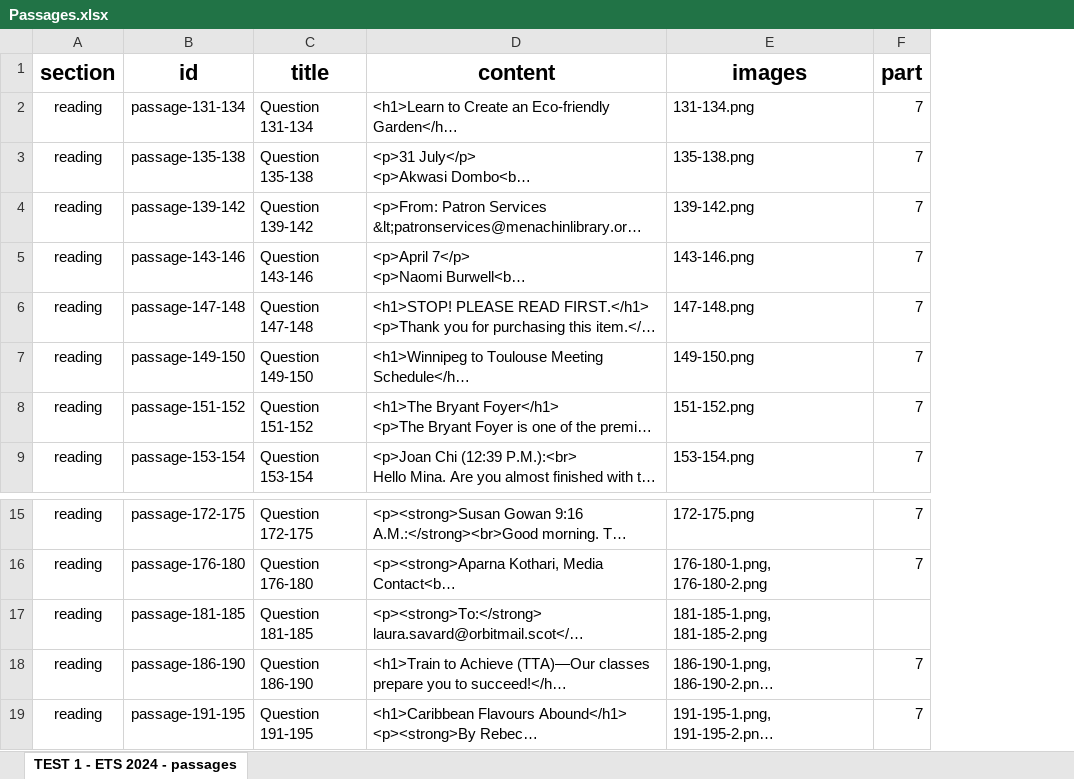
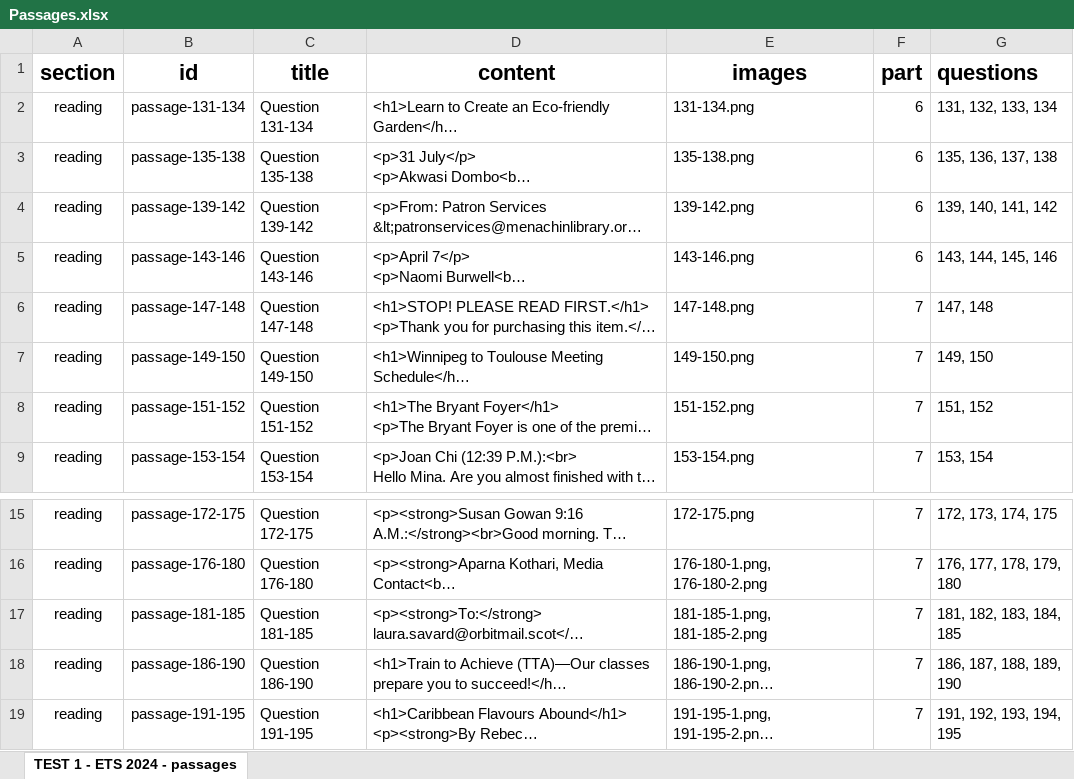
Before and after one commit to trungh2506/TOEIC-Practice, an Excel workbook: back-end/uploads/TEST1/Passages.xlsx, sheet TEST 1 - ETS 2024 - passages, drawn as a sheet; only a part is shown, gaps mark what is left out; long unchanged cells end in …; values as stored, in another font and other column widths than the file's, no borders; the diff names each change by its address in the sheet, - before the commit and + after, or states it on an @@ line.

Commit message:
display toeic test, create countdown timer

```diff
--- a/back-end/uploads/TEST1/Passages.xlsx (sheet TEST 1 - ETS 2024 - passages)
+++ b/back-end/uploads/TEST1/Passages.xlsx (sheet TEST 1 - ETS 2024 - passages)
+column G (questions), rows 2-9: 131, 132, 133, 134 | 135, 136, 137, 138 | 139, 140, 141, 142 | 143, 144, 145, 146 | 147, 148 | 149, 150 | 151, 152 | 153, 154; rows 15-19: 172, 173, 174, 175 | 176, 177, 178, 179, 180 | 181, 182, 183, 184, 185 | 186, 187, 188, 189, 190 | 191, 192, 193, 194, 195
-F2:F5 (part): 7
+F2:F5 (part): 6
-F17 (part): (empty)
+F17 (part): 7
```
Also changed, not shown: formulas that keep their value, back-end/uploads/TEST1/Questions.xlsx, 14 other files.
